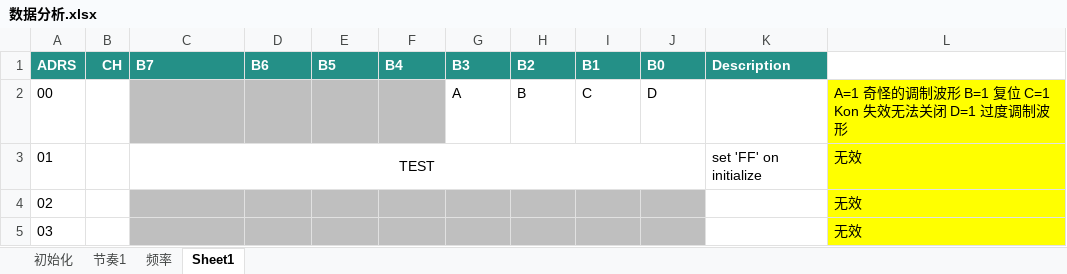
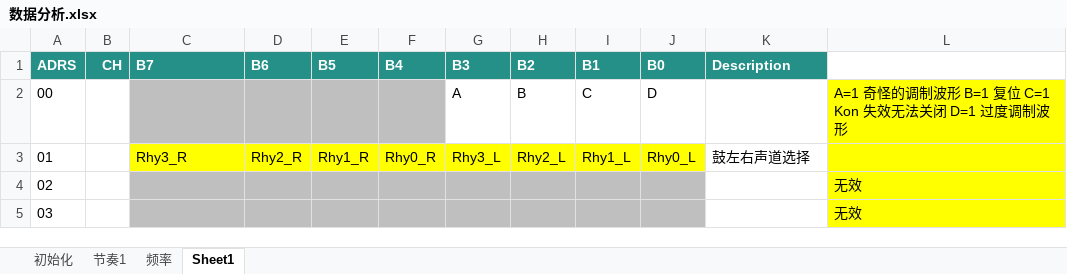
Before and after one commit to denjhang/YM7129_wuqi, an Excel workbook: doc/数据分析.xlsx, sheet Sheet1, drawn as a sheet; only a part is shown; values as stored, in another font and other column widths than the file's, no borders; charts and pictures not drawn; the diff names each change by its address in the sheet, - before the commit and + after, or states it on an @@ line.

Commit message:
Correct $01: drum L/R output select, not a TEST register
Updated 数据分析.xlsx (2026-06-23) documents reg $01 as the rhythm
channel L/R output selector (bit0-3 = Rhy0-3 L, bit4-7 = Rhy0-3 R).
0xFF is simply 'all four drum channels on both sides', not a required
magic value. Rename the macro to YM7129_REG_RHY_PAN (keep the old
YM7129_REG_TEST alias) and sync the docs plus the extracted xlsx.

```diff
--- a/doc/数据分析.xlsx (sheet Sheet1)
+++ b/doc/数据分析.xlsx (sheet Sheet1)
-C3 (B7): TEST
+C3 (B7): Rhy3_R
-C3:J3 fill: none
+C3:J3 fill: #FFFF00
-C3 alignment: center
+C3 alignment: left
-C3:J3 merged
-D3 (B6): (empty)
+D3 (B6): Rhy2_R
-E3 (B5): (empty)
+E3 (B5): Rhy1_R
-F3 (B4): (empty)
+F3 (B4): Rhy0_R
-G3 (B3): (empty)
+G3 (B3): Rhy3_L
-H3 (B2): (empty)
+H3 (B2): Rhy2_L
-I3 (B1): (empty)
+I3 (B1): Rhy1_L
-J3 (B0): (empty)
+J3 (B0): Rhy0_L
-K3 (Description): set 'FF' on initialize
+K3 (Description): 鼓左右声道选择
-L3: 无效
+L3: (empty)
```
Also changed, not shown: sheet 节奏1, 14 other files.
